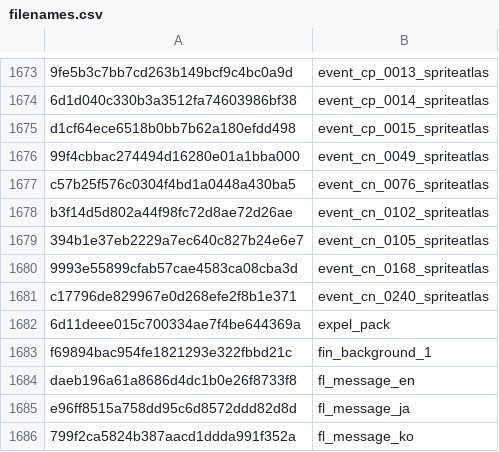
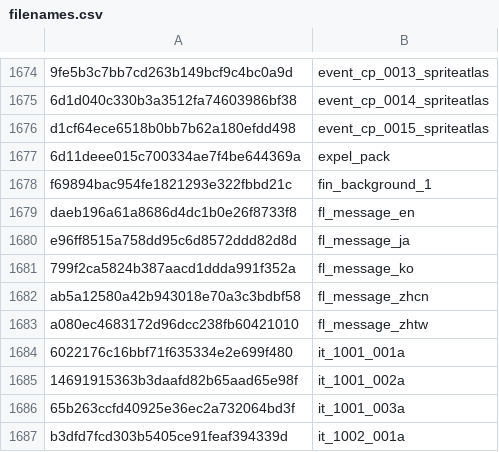
Before and after one commit to SO2Reversing/SO2Rcrypt, a CSV file: filenames.csv, drawn as a sheet; only a part is shown, gaps mark what is left out; the shorter side is filled out with more unchanged rows; removed rows and columns are numbered as before the commit, all else as after; the diff covers the shown part only; the diff names each change by its address in the sheet, - before the commit and + after, or states it on an @@ line.

```diff
--- a/filenames.csv
+++ b/filenames.csv
-row 1676: 99f4cbbac274494d16280e01a1bba000 | event_cn_0049_spriteatlas
-row 1677: c57b25f576c0304f4bd1a0448a430ba5 | event_cn_0076_spriteatlas
-row 1678: b3f14d5d802a44f98fc72d8ae72d26ae | event_cn_0102_spriteatlas
-row 1679: 394b1e37eb2229a7ec640c827b24e6e7 | event_cn_0105_spriteatlas
-row 1680: 9993e55899cfab57cae4583ca08cba3d | event_cn_0168_spriteatlas
-row 1681: c17796de829967e0d268efe2f8b1e371 | event_cn_0240_spriteatlas
```
Also changed, not shown: 21 added rows and 1 removed row elsewhere in this file.
